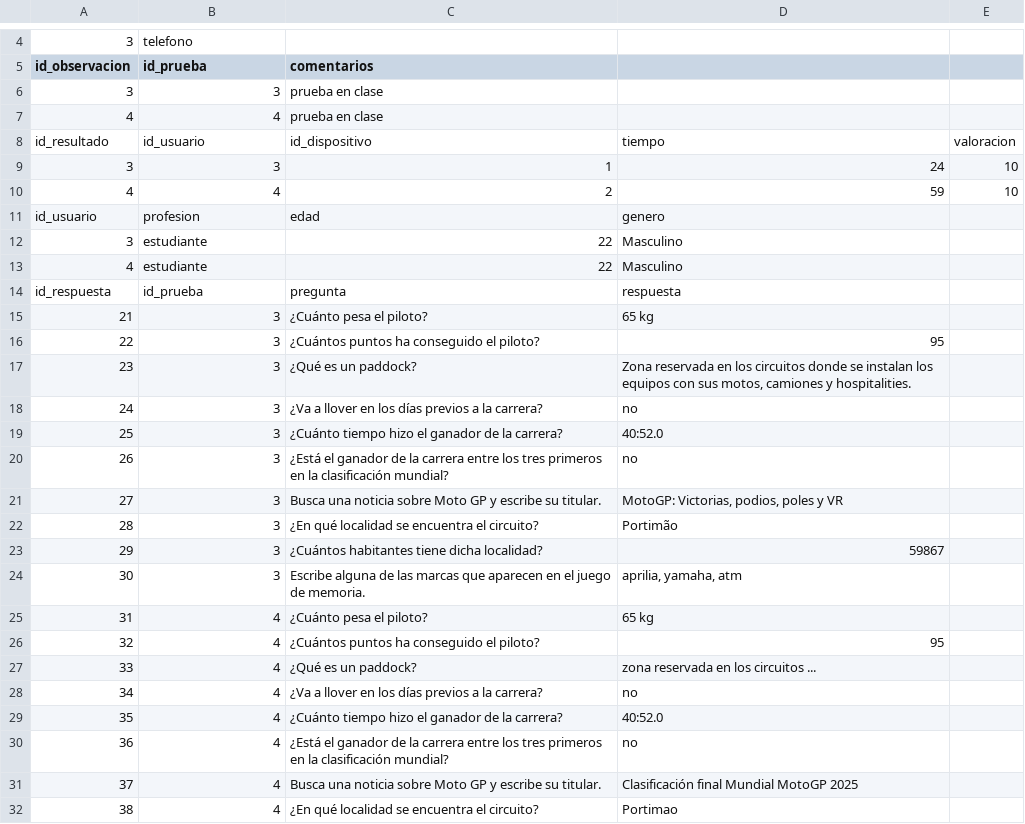
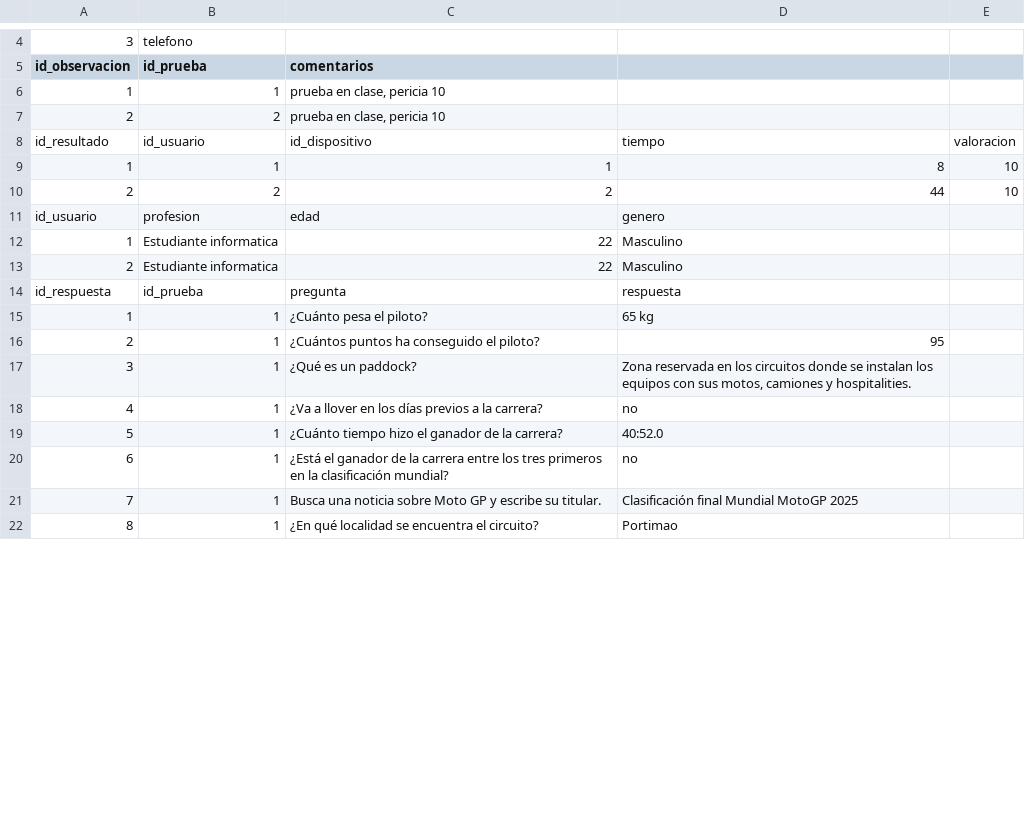
Before and after one commit to binbingus/sew2526, a CSV file: php/uo288066_db.csv, drawn as a sheet; only a part is shown, gaps mark what is left out; removed rows and columns are numbered as before the commit, all else as after; the diff covers the shown part only; the diff names each change by its address in the sheet, - before the commit and + after, or states it on an @@ line.

Commit message:
datos pruebas usabilidad clase

```diff
--- a/php/uo288066_db.csv
+++ b/php/uo288066_db.csv
-row 6: 3 | 3 | prueba en clase
-row 7: 4 | 4 | prueba en clase
+row 6: 1 | 1 | prueba en clase, pericia 10
+row 7: 2 | 2 | prueba en clase, pericia 10
-row 9: 3 | 3 | 1 | 24 | 10
-row 10: 4 | 4 | 2 | 59 | 10
+row 9: 1 | 1 | 1 | 8 | 10
+row 10: 2 | 2 | 2 | 44 | 10
-A12 (id_observacion): 3
+A12 (id_observacion): 1
-B12:B13 (id_prueba): estudiante
+B12:B13 (id_prueba): Estudiante informatica
-A13 (id_observacion): 4
+A13 (id_observacion): 2
-A15 (id_observacion): 21
+A15 (id_observacion): 1
-B15:B20 (id_prueba): 3
+B15:B20 (id_prueba): 1
-A16 (id_observacion): 22
+A16 (id_observacion): 2
-A17 (id_observacion): 23
+A17 (id_observacion): 3
-A18 (id_observacion): 24
+A18 (id_observacion): 4
-A19 (id_observacion): 25
+A19 (id_observacion): 5
-A20 (id_observacion): 26
+A20 (id_observacion): 6
-row 21: 27 | 3 | Busca una noticia sobre Moto GP y escribe su titular. | MotoGP: Victorias, podios, poles y VR
-row 22: 28 | 3 | ¿En qué localidad se encuentra el circuito? | Portimão
-row 23: 29 | 3 | ¿Cuántos habitantes tiene dicha localidad? | 59867
-row 24: 30 | 3 | Escribe alguna de las marcas que aparecen en el juego de memoria. | aprilia, yamaha, atm
-row 25: 31 | 4 | ¿Cuánto pesa el piloto? | 65 kg
-row 26: 32 | 4 | ¿Cuántos puntos ha conseguido el piloto? | 95
-row 27: 33 | 4 | ¿Qué es un paddock? | zona reservada en los circuitos ...
-row 28: 34 | 4 | ¿Va a llover en los días previos a la carrera? | no
-row 29: 35 | 4 | ¿Cuánto tiempo hizo el ganador de la carrera? | 40:52.0
-row 30: 36 | 4 | ¿Está el ganador de la carrera entre los tres primeros en la clasificación mundial? | no
-A21 (id_observacion): 37
+A21 (id_observacion): 7
-B21:B22 (id_prueba): 4
+B21:B22 (id_prueba): 1
-A22 (id_observacion): 38
+A22 (id_observacion): 8
```
Also changed, not shown: 11 added rows, 1 removed row and 2 edited cells elsewhere in this file.
